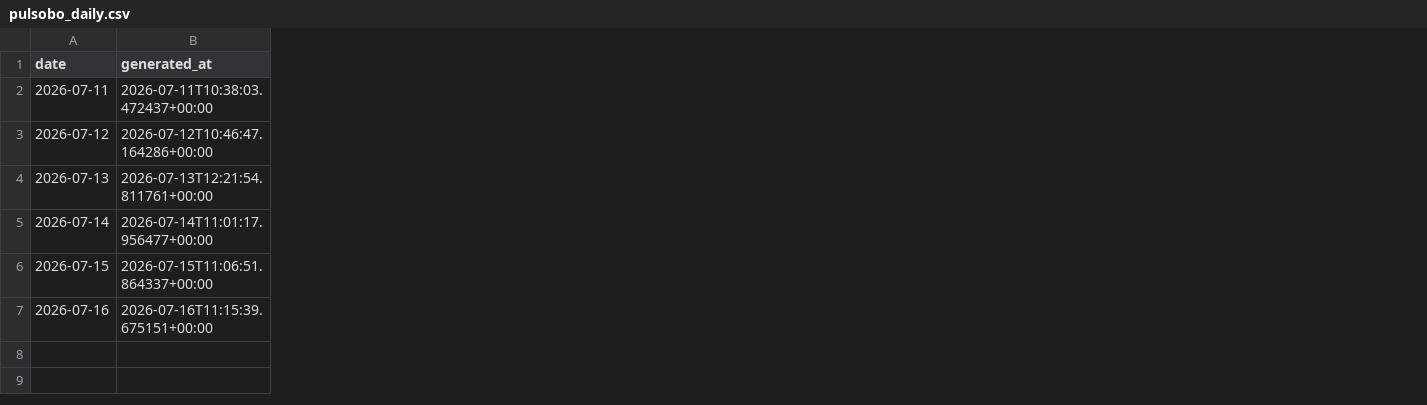
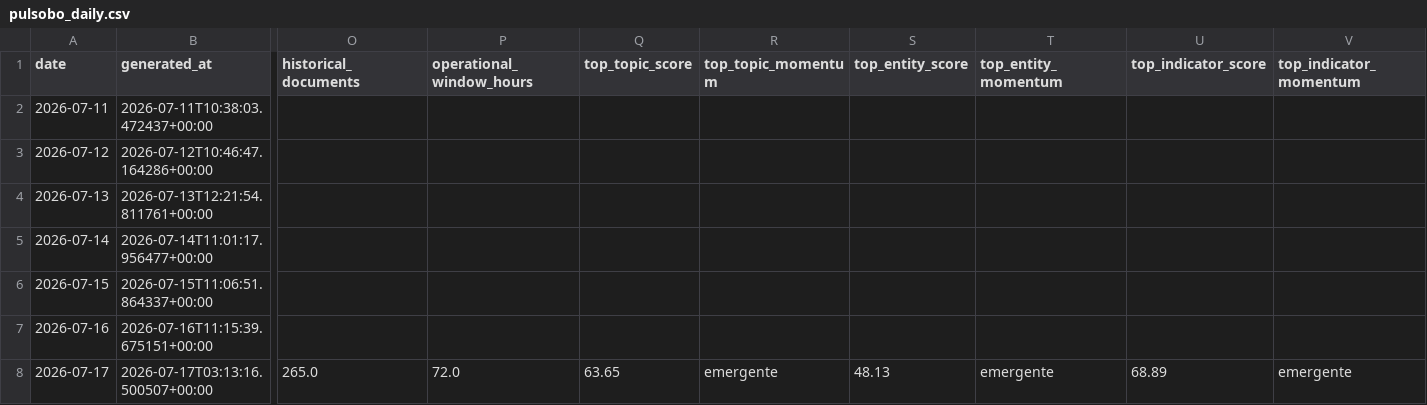
Before and after one commit to paul-pinto/TerMacroMetro, a CSV file: data/history/pulsobo_daily.csv, drawn as a sheet; only a part is shown, gaps mark what is left out; rows hold the shown columns only; the diff names each change by its address in the sheet, - before the commit and + after, or states it on an @@ line.

```diff
--- a/data/history/pulsobo_daily.csv
+++ b/data/history/pulsobo_daily.csv
+column O (historical_documents), empty
+column P (operational_window_hours), empty
+column Q (top_topic_score), empty
+column R (top_topic_momentum), empty
+column S (top_entity_score), empty
+column T (top_entity_momentum), empty
+column U (top_indicator_score), empty
+column V (top_indicator_momentum), empty
+row 8: 2026-07-17 | 2026-07-17T03:13:16.500507+00:00 | 265.0 | 72.0 | 63.65 | emergente | 48.13 | emergente | 68.89 | emergente
```
Also changed, not shown: 27 other files.
